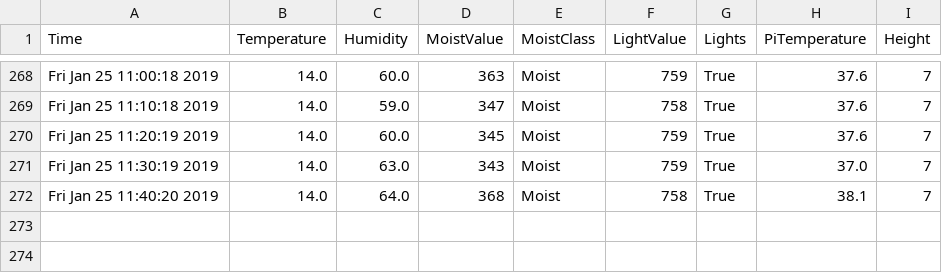
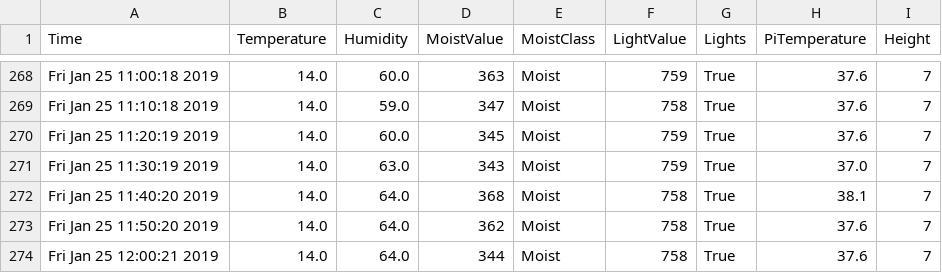
Before and after one commit to graffenwalder/growPi, a CSV file: temp.csv, drawn as a sheet; only a part is shown, gaps mark what is left out; the diff names each change by its address in the sheet, - before the commit and + after, or states it on an @@ line.

```diff
--- a/temp.csv
+++ b/temp.csv
+row 273: Fri Jan 25 11:50:20 2019 | 14.0 | 64.0 | 362 | Moist | 758 | True | 37.6 | 7
+row 274: Fri Jan 25 12:00:21 2019 | 14.0 | 64.0 | 344 | Moist | 758 | True | 37.6 | 7
```
Also changed, not shown: 1 other file.
